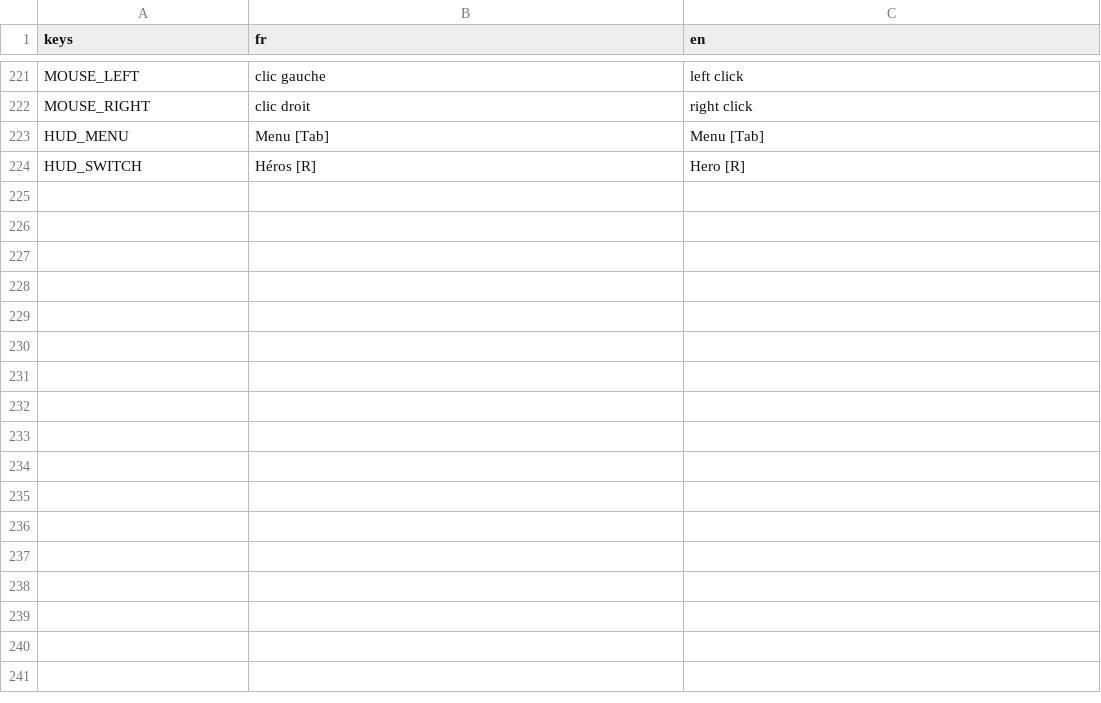
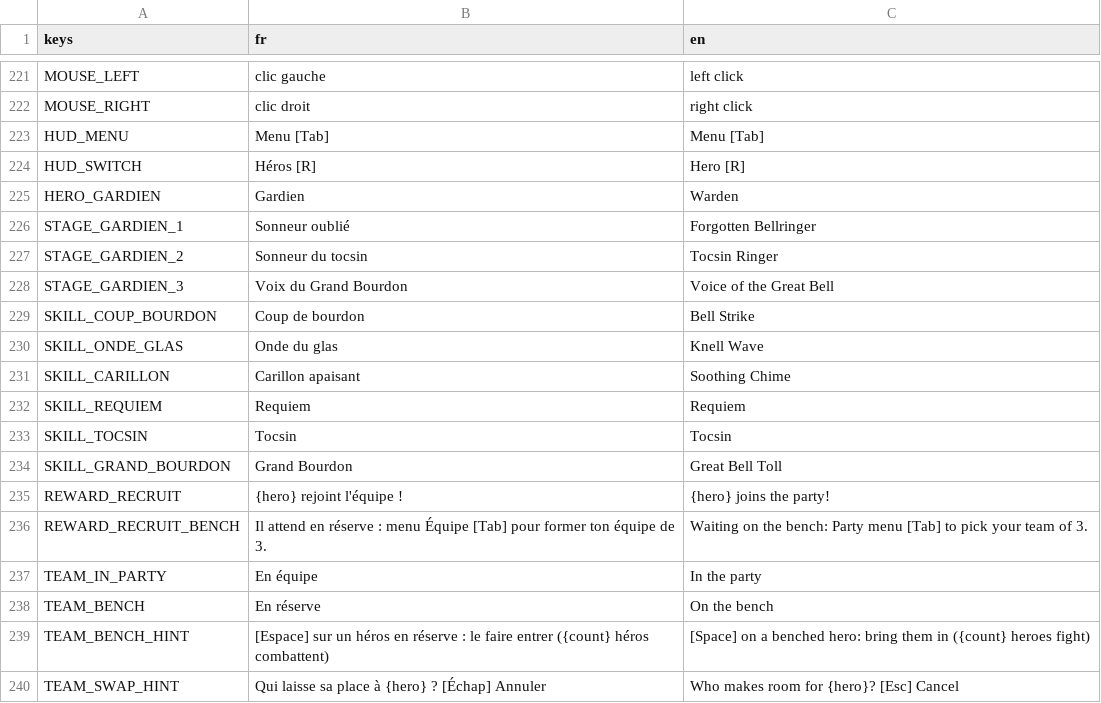
Before and after one commit to ZAPPAgency/fusion-project, a CSV file: i18n/translations.csv, drawn as a sheet; only a part is shown, gaps mark what is left out; the diff names each change by its address in the sheet, - before the commit and + after, or states it on an @@ line.

```diff
--- a/i18n/translations.csv
+++ b/i18n/translations.csv
+row 225: HERO_GARDIEN | Gardien | Warden
+row 226: STAGE_GARDIEN_1 | Sonneur oublié | Forgotten Bellringer
+row 227: STAGE_GARDIEN_2 | Sonneur du tocsin | Tocsin Ringer
+row 228: STAGE_GARDIEN_3 | Voix du Grand Bourdon | Voice of the Great Bell
+row 229: SKILL_COUP_BOURDON | Coup de bourdon | Bell Strike
+row 230: SKILL_ONDE_GLAS | Onde du glas | Knell Wave
+row 231: SKILL_CARILLON | Carillon apaisant | Soothing Chime
+row 232: SKILL_REQUIEM | Requiem | Requiem
+row 233: SKILL_TOCSIN | Tocsin | Tocsin
+row 234: SKILL_GRAND_BOURDON | Grand Bourdon | Great Bell Toll
+row 235: REWARD_RECRUIT | {hero} rejoint l'équipe ! | {hero} joins the party!
+row 236: REWARD_RECRUIT_BENCH | Il attend en réserve : menu Équipe [Tab] pour former ton équipe de 3. | Waiting on the bench: Party menu [Tab] to pick your team of 3.
+row 237: TEAM_IN_PARTY | En équipe | In the party
+row 238: TEAM_BENCH | En réserve | On the bench
+row 239: TEAM_BENCH_HINT | [Espace] sur un héros en réserve : le faire entrer ({count} héros combattent) | [Space] on a benched hero: bring them in ({count} heroes fight)
+row 240: TEAM_SWAP_HINT | Qui laisse sa place à {hero} ? [Échap] Annuler | Who makes room for {hero}? [Esc] Cancel
```
Also changed, not shown: 20 other files.
